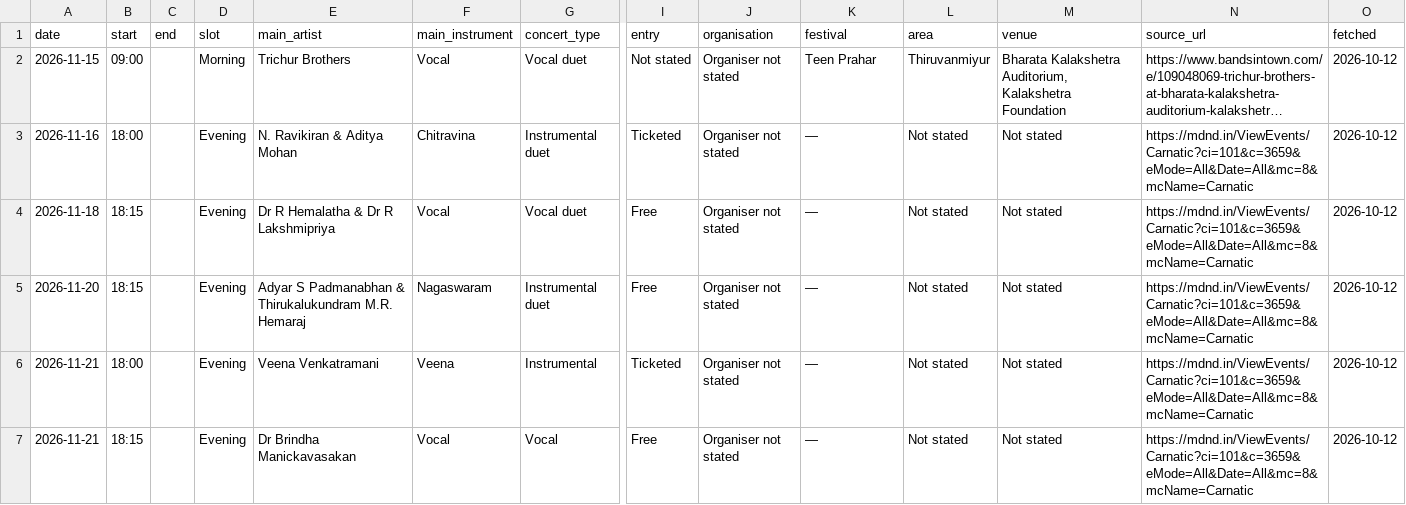
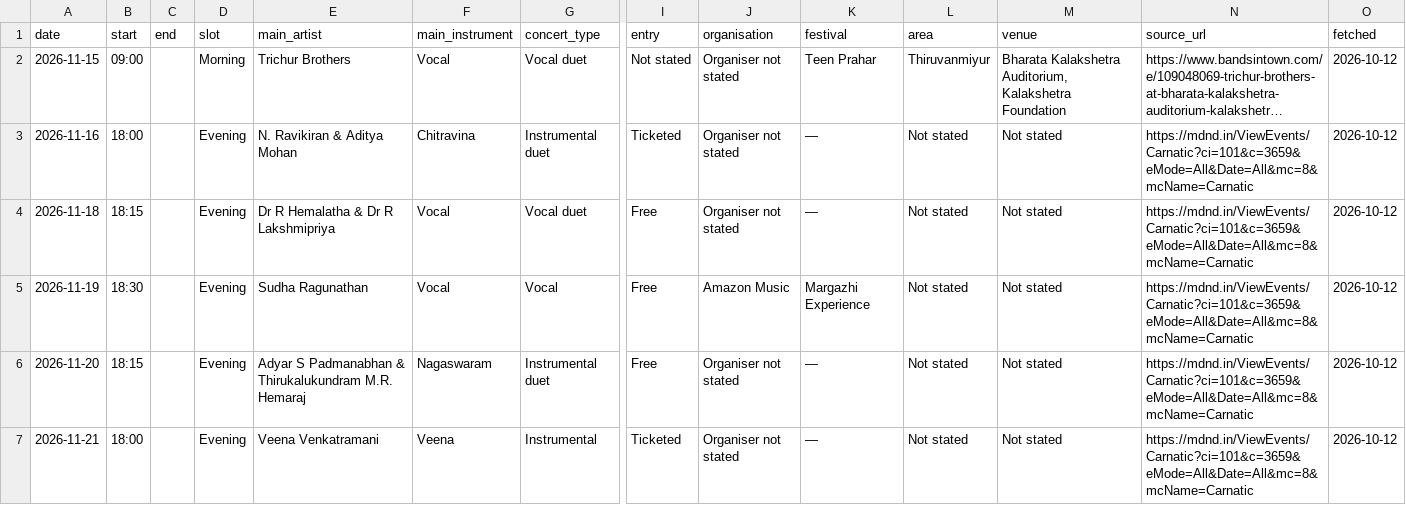
Before and after one commit to sunithi2000-lab/kutcheri, a CSV file: data/concerts.csv, drawn as a sheet; only a part is shown, gaps mark what is left out; the shorter side is filled out with more unchanged rows; long unchanged cells end in …; rows hold the shown columns only; the diff names each change by its address in the sheet, - before the commit and + after, or states it on an @@ line.

```diff
--- a/data/concerts.csv
+++ b/data/concerts.csv
+row 5: 2026-11-19 | 18:30 |  | Evening | Sudha Ragunathan | Vocal | Vocal | Free | Amazon Music | Margazhi Experience | Not stated | Not stated | https://mdnd.in/ViewEvents/Carnatic?ci=101&c=3659&eMode=All&Date=All&mc=8&mcName=Carnatic | 2026-10-12
```
Also changed, not shown: 6 other files.
